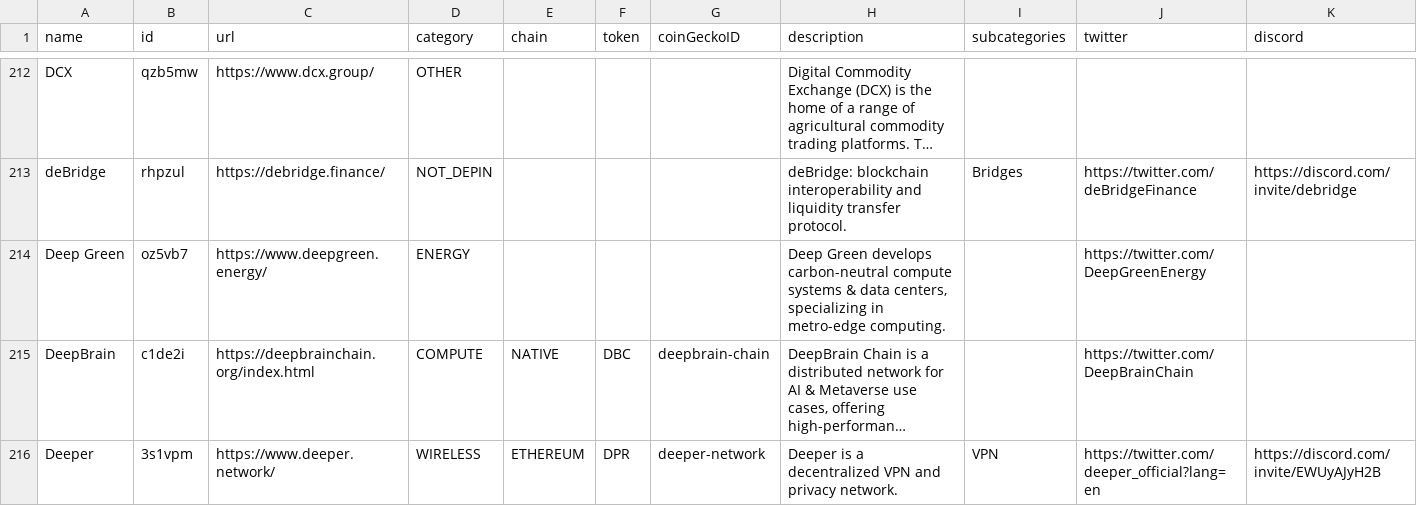
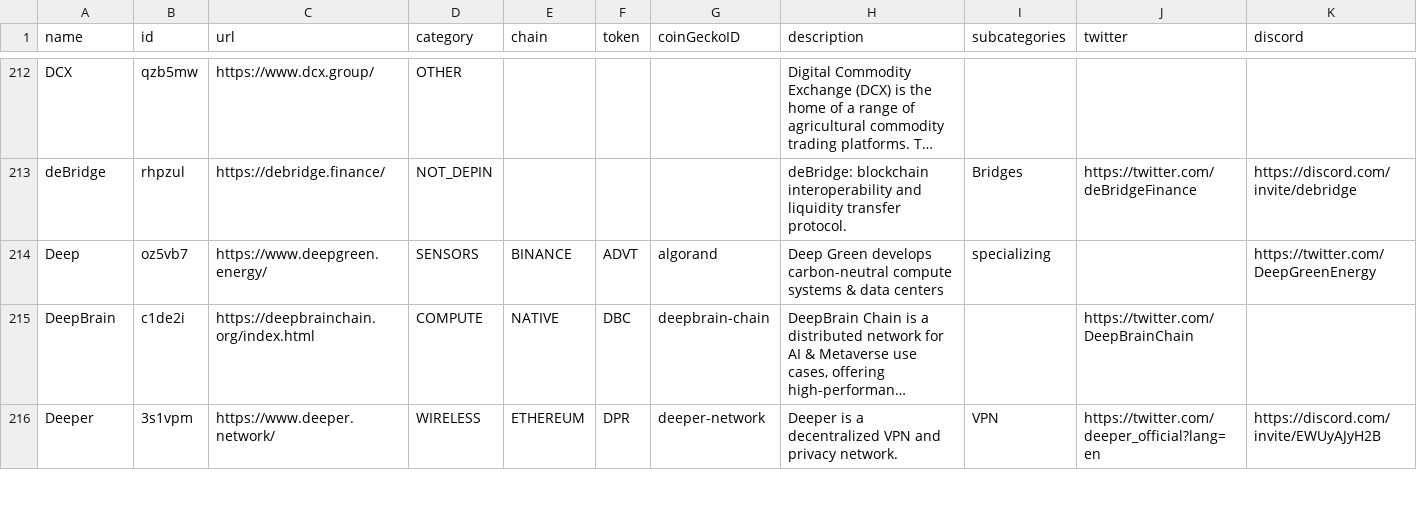
Before and after one commit to ev3-team/adapters, a CSV file: scripts/data/DePIN-Projects.csv, drawn as a sheet; only a part is shown, gaps mark what is left out; long unchanged cells end in …; removed rows and columns are numbered as before the commit, all else as after; rows hold the shown columns only; the diff names each change by its address in the sheet, - before the commit and + after, or states it on an @@ line.

```diff
--- a/scripts/data/DePIN-Projects.csv
+++ b/scripts/data/DePIN-Projects.csv
-row 214: Deep Green | oz5vb7 | https://www.deepgreen.energy/ | ENERGY |  |  |  | Deep Green develops carbon-neutral compute systems & data centers, specializing in metro-edge computing. |  | https://twitter.com/DeepGreenEnergy
+row 214: Deep | oz5vb7 | https://www.deepgreen.energy/ | SENSORS | BINANCE | ADVT | algorand | Deep Green develops carbon-neutral compute systems & data centers | specializing |  | https://twitter.com/DeepGreenEnergy
```
Also changed, not shown: scripts/data/DePIN-Projects-Dune.csv.
